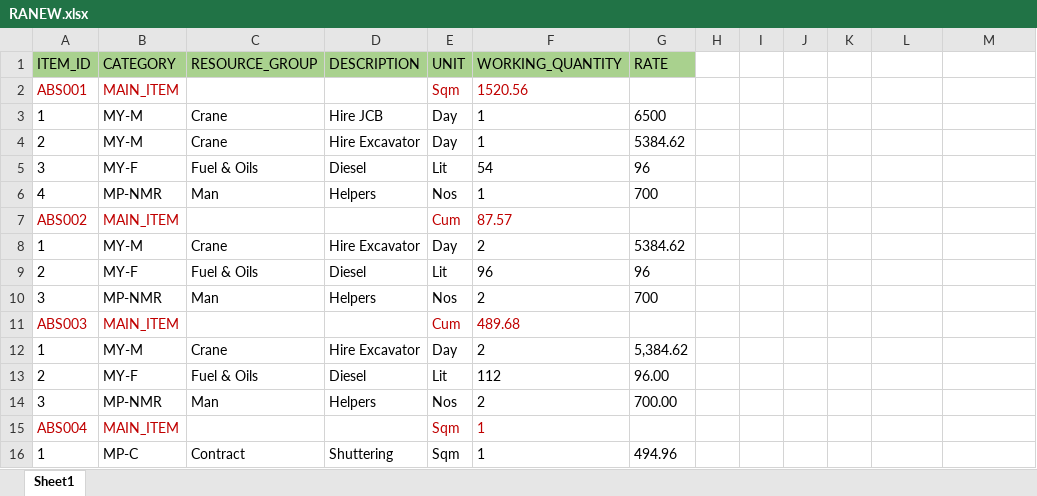
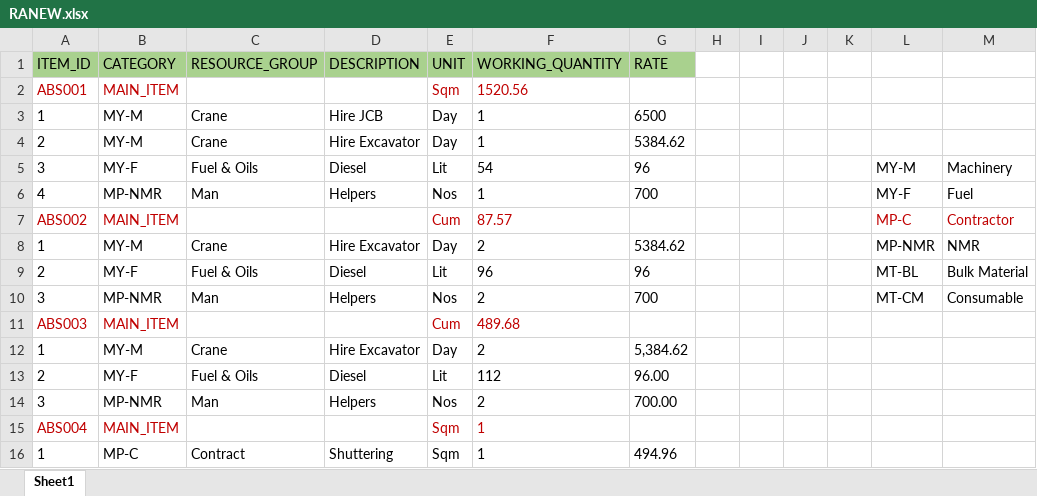
Before and after one commit to Rk-Dinesh/Romaa_FE, an Excel workbook: src/pages/tender/tenders/view tenders/zero cost/Rate analysis/RANEW.xlsx, sheet Sheet1, drawn as a sheet; only a part is shown; values as stored, in another font and other column widths than the file's, no borders; the diff names each change by its address in the sheet, - before the commit and + after, or states it on an @@ line.

```diff
--- a/src/pages/tender/tenders/view tenders/zero cost/Rate analysis/RANEW.xlsx (sheet Sheet1)
+++ b/src/pages/tender/tenders/view tenders/zero cost/Rate analysis/RANEW.xlsx (sheet Sheet1)
-L5: (empty)
+L5: MY-M
-M5: (empty)
+M5: Machinery
-L6: (empty)
+L6: MY-F
-M6: (empty)
+M6: Fuel
-L7: (empty)
+L7: MP-C
-M7: (empty)
+M7: Contractor
-L8: (empty)
+L8: MP-NMR
-M8: (empty)
+M8: NMR
-L9: (empty)
+L9: MT-BL
-M9: (empty)
+M9: Bulk Material
-L10: (empty)
+L10: MT-CM
-M10: (empty)
+M10: Consumable
```
Also changed, not shown: 18 other files.
